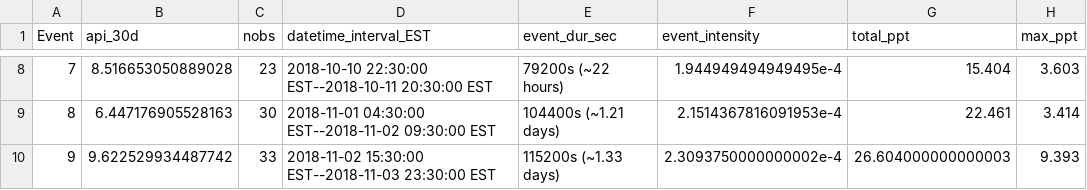
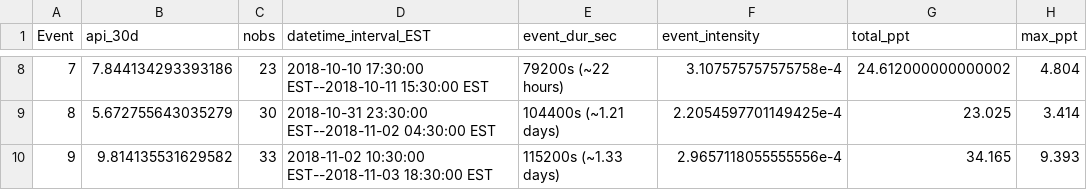
Before and after one commit to prerana5511/first_repo, a CSV file: output/table1.csv, drawn as a sheet; only a part is shown, gaps mark what is left out; the diff covers the shown part only.

```diff
--- a/output/table1.csv
+++ b/output/table1.csv
@@ -8,3 +8,3 @@ Event,api_30d,nobs,datetime_interval_EST,event_dur_sec,event_intensity,total_ppt
-7,8.516653050889028,23,2018-10-10 22:30:00 EST--2018-10-11 20:30:00 EST,79200s (~22 hours),1.944949494949495e-4,15.404,3.603
-8,6.447176905528163,30,2018-11-01 04:30:00 EST--2018-11-02 09:30:00 EST,104400s (~1.21 days),2.1514367816091953e-4,22.461,3.414
-9,9.622529934487742,33,2018-11-02 15:30:00 EST--2018-11-03 23:30:00 EST,115200s (~1.33 days),2.3093750000000002e-4,26.604000000000003,9.393
+7,7.844134293393186,23,2018-10-10 17:30:00 EST--2018-10-11 15:30:00 EST,79200s (~22 hours),3.107575757575758e-4,24.612000000000002,4.804
+8,5.672755643035279,30,2018-10-31 23:30:00 EST--2018-11-02 04:30:00 EST,104400s (~1.21 days),2.2054597701149425e-4,23.025,3.414
+9,9.814135531629582,33,2018-11-02 10:30:00 EST--2018-11-03 18:30:00 EST,115200s (~1.33 days),2.9657118055555556e-4,34.165,9.393
```
Also changed, not shown: 28 edited cells elsewhere in this file, 12 other files.
